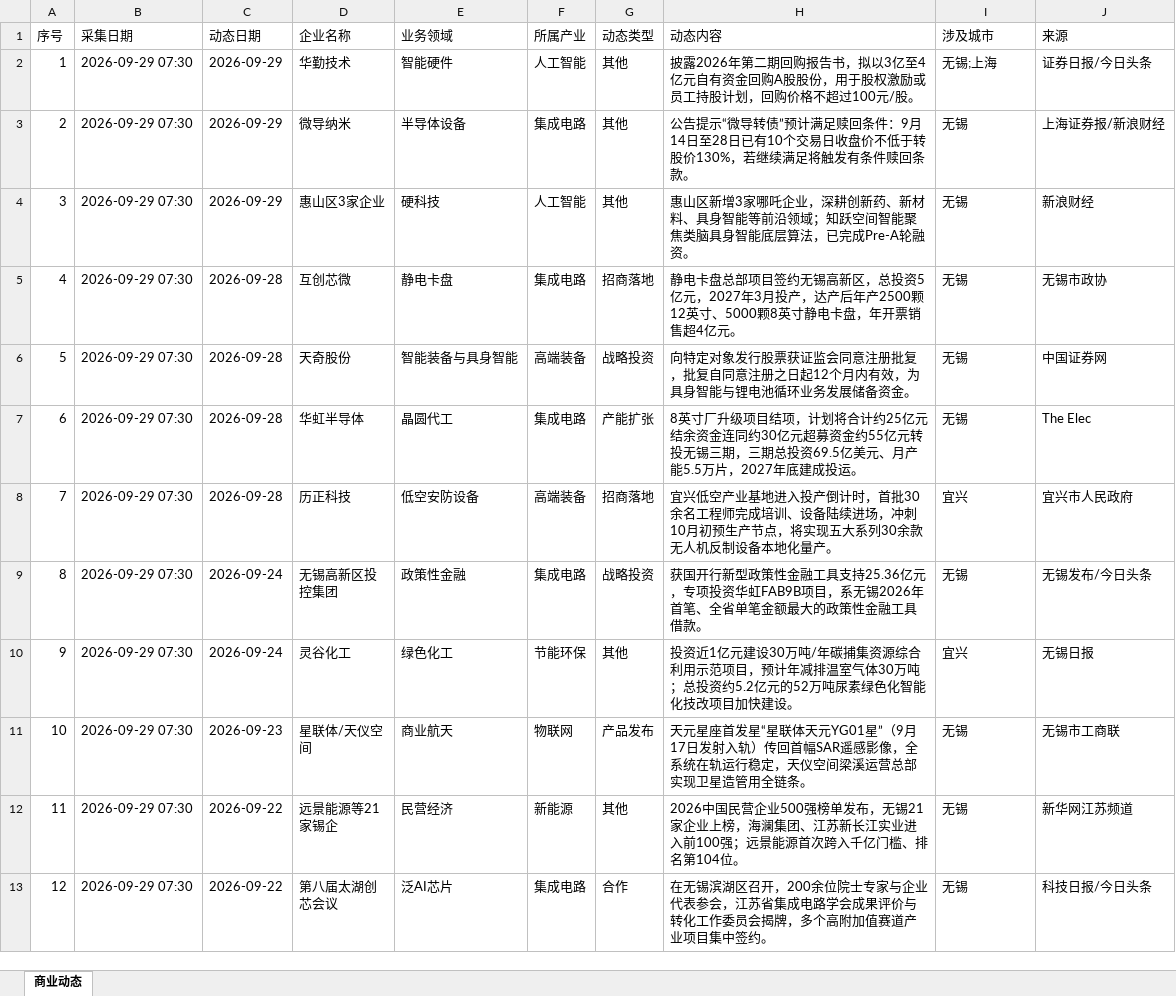
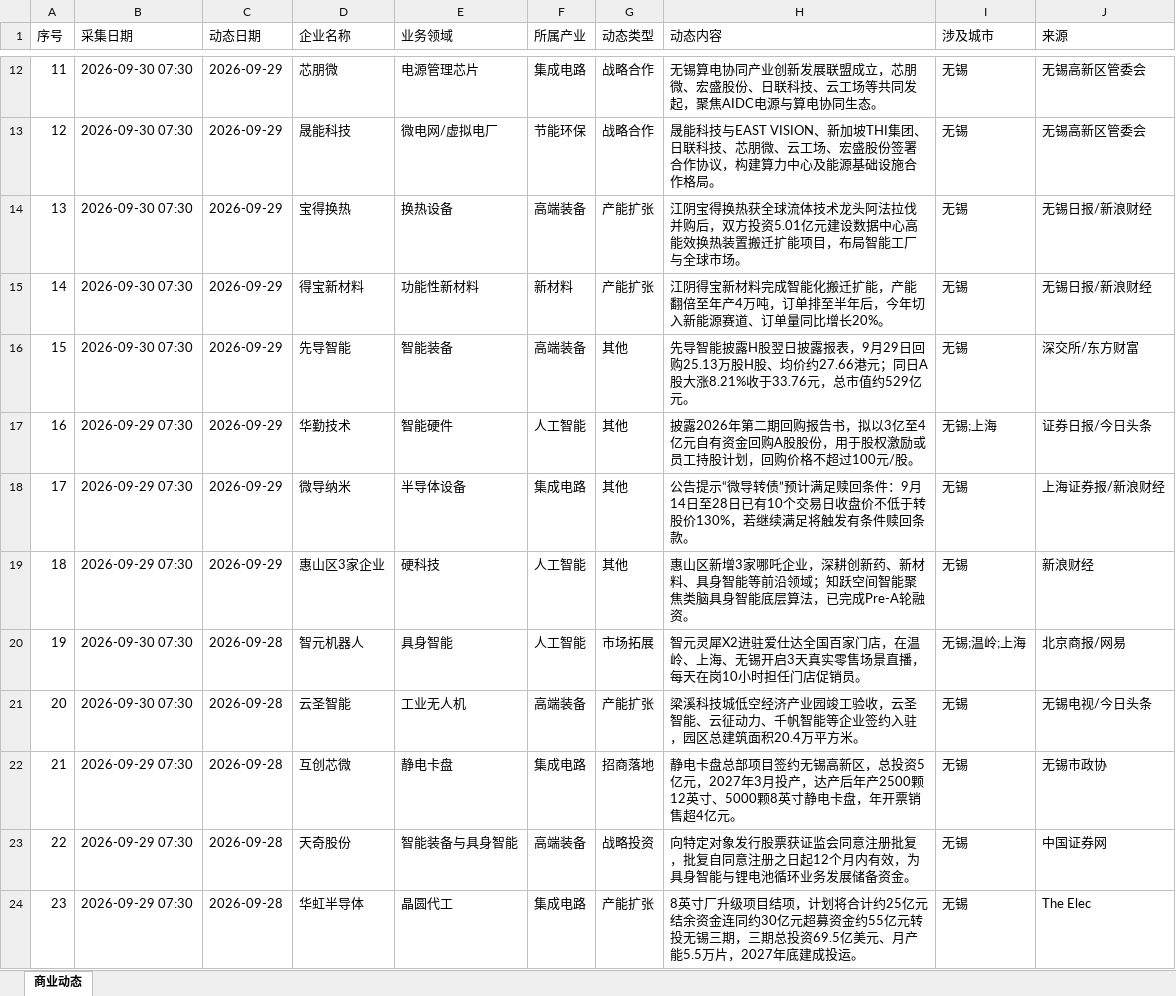
Before and after one commit to happylittlezhu/wuxi-news, an Excel workbook: 无锡头部企业商业动态.xlsx, sheet 商业动态, drawn as a sheet; only a part is shown, gaps mark what is left out; the shorter side is filled out with more unchanged rows; values as stored, in another font and other column widths than the file's, no borders; addresses are those after the commit; the diff covers the shown part only; the diff names each change by its address in the sheet, - before the commit and + after, or states it on an @@ line.

```diff
--- a/无锡头部企业商业动态.xlsx (sheet 商业动态)
+++ b/无锡头部企业商业动态.xlsx (sheet 商业动态)
+row 12: 11 | 2026-09-30 07:30 | 2026-09-29 | 芯朋微 | 电源管理芯片 | 集成电路 | 战略合作 | 无锡算电协同产业创新发展联盟成立，芯朋微、宏盛股份、日联科技、云工场等共同发起，聚焦AIDC电源与算电协同生态。 | 无锡 | 无锡高新区管委会
+row 13: 12 | 2026-09-30 07:30 | 2026-09-29 | 晟能科技 | 微电网/虚拟电厂 | 节能环保 | 战略合作 | 晟能科技与EAST VISION、新加坡THI集团、日联科技、芯朋微、云工场、宏盛股份签署合作协议，构建算力中心及能源基础设施合作格局。 | 无锡 | 无锡高新区管委会
+row 14: 13 | 2026-09-30 07:30 | 2026-09-29 | 宝得换热 | 换热设备 | 高端装备 | 产能扩张 | 江阴宝得换热获全球流体技术龙头阿法拉伐并购后，双方投资5.01亿元建设数据中心高能效换热装置搬迁扩能项目，布局智能工厂与全球市场。 | 无锡 | 无锡日报/新浪财经
+row 15: 14 | 2026-09-30 07:30 | 2026-09-29 | 得宝新材料 | 功能性新材料 | 新材料 | 产能扩张 | 江阴得宝新材料完成智能化搬迁扩能，产能翻倍至年产4万吨，订单排至半年后，今年切入新能源赛道、订单量同比增长20%。 | 无锡 | 无锡日报/新浪财经
+row 16: 15 | 2026-09-30 07:30 | 2026-09-29 | 先导智能 | 智能装备 | 高端装备 | 其他 | 先导智能披露H股翌日披露报表，9月29日回购25.13万股H股、均价约27.66港元；同日A股大涨8.21%收于33.76元，总市值约529亿元。 | 无锡 | 深交所/东方财富
@@ column A (序号) renumbered from row 17 down @@
+row 20: 19 | 2026-09-30 07:30 | 2026-09-28 | 智元机器人 | 具身智能 | 人工智能 | 市场拓展 | 智元灵犀X2进驻爱仕达全国百家门店，在温岭、上海、无锡开启3天真实零售场景直播，每天在岗10小时担任门店促销员。 | 无锡;温岭;上海 | 北京商报/网易
+row 21: 20 | 2026-09-30 07:30 | 2026-09-28 | 云圣智能 | 工业无人机 | 高端装备 | 产能扩张 | 梁溪科技城低空经济产业园竣工验收，云圣智能、云征动力、千帆智能等企业签约入驻，园区总建筑面积20.4万平方米。 | 无锡 | 无锡电视/今日头条
```
Also changed, not shown: 10 added rows elsewhere in this sheet.
